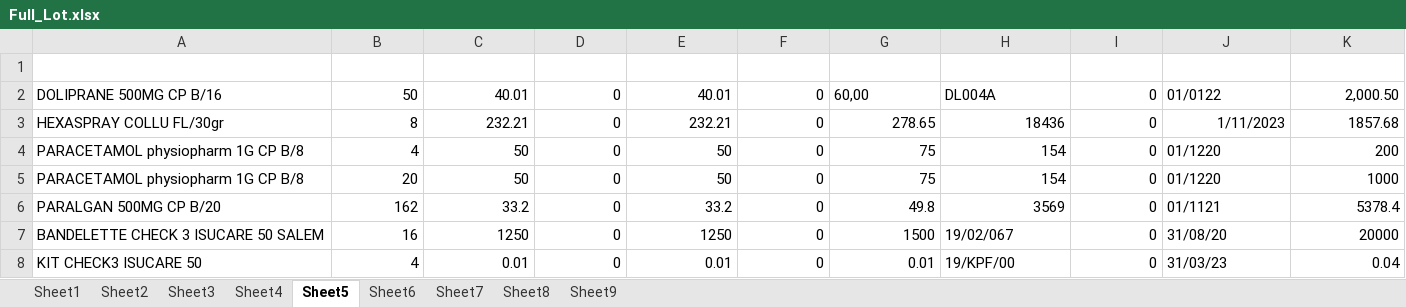
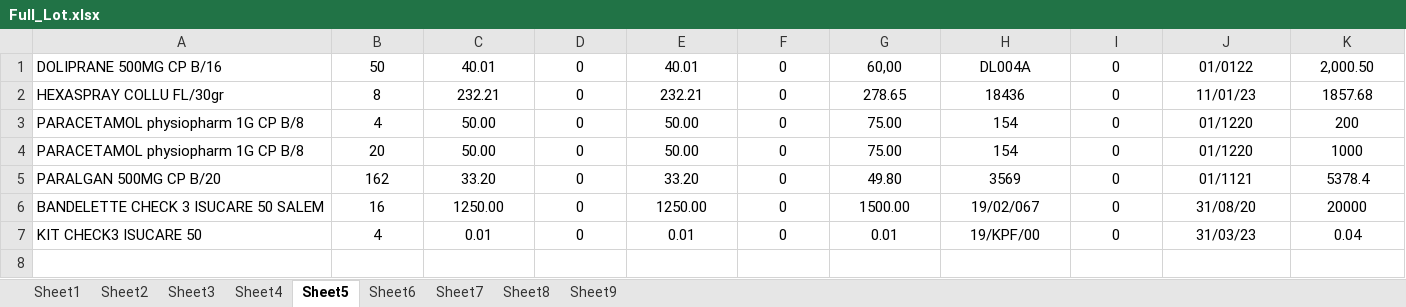
Before and after one commit to Safwa9amar/PharmaX, an Excel workbook: factures/Full_Lot.xlsx, sheet Sheet5, drawn as a sheet; values as stored, in another font and other column widths than the file's, no borders; removed rows and columns are numbered as before the commit, all else as after; the diff names each change by its address in the sheet, - before the commit and + after, or states it on an @@ line.

```diff
--- a/factures/Full_Lot.xlsx (sheet Sheet5)
+++ b/factures/Full_Lot.xlsx (sheet Sheet5)
-row 1: (empty)
-B1:F1 alignment: right
+B1:F1 alignment: center
-G1:H1 alignment: left
+G1:H1 alignment: center
-I1 alignment: right
+I1 alignment: center
-J1 alignment: left
+J1 alignment: center
-K1 alignment: right
+K1 alignment: center
-B2:K2 alignment: right
+B2:K2 alignment: center
-J2: 1/11/2023
+J2: 11/01/23
-B3:I5 alignment: right
+B3:I5 alignment: center
-C3:C4: 50
+C3:C4: 50.00
-E3:E4: 50
+E3:E4: 50.00
-G3:G4: 75
+G3:G4: 75.00
-J3:J7 alignment: left
+J3:J7 alignment: center
-K3:K7 alignment: right
+K3:K7 alignment: center
-C5: 33.2
+C5: 33.20
-E5: 33.2
+E5: 33.20
-G5: 49.8
+G5: 49.80
-B6:G7 alignment: right
+B6:G7 alignment: center
-C6: 1250
+C6: 1250.00
-E6: 1250
+E6: 1250.00
-G6: 1500
+G6: 1500.00
-H6:H7 alignment: left
+H6:H7 alignment: center
-I6:I7 alignment: right
+I6:I7 alignment: center
```
Also changed, not shown: sheet Sheet7, sheet Sheet3, sheet Sheet2, sheet Sheet4, sheet Sheet8, sheet Sheet1, 2 more sheets, 29 other files.
